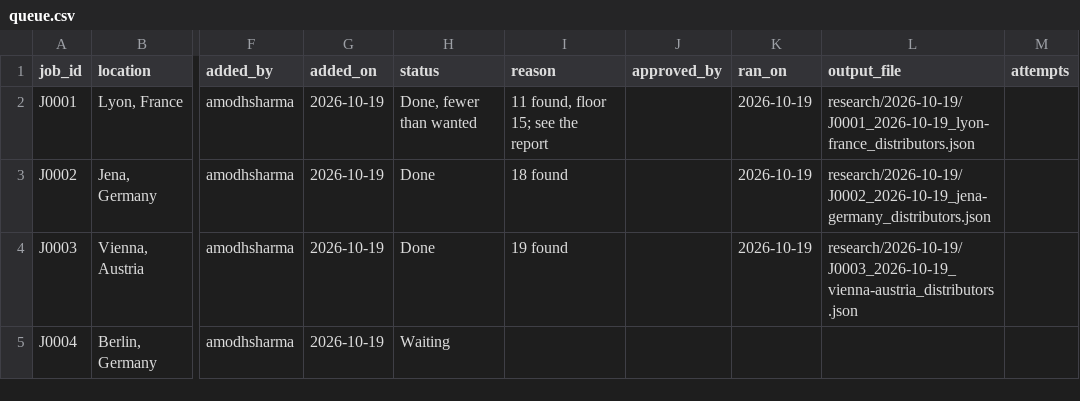
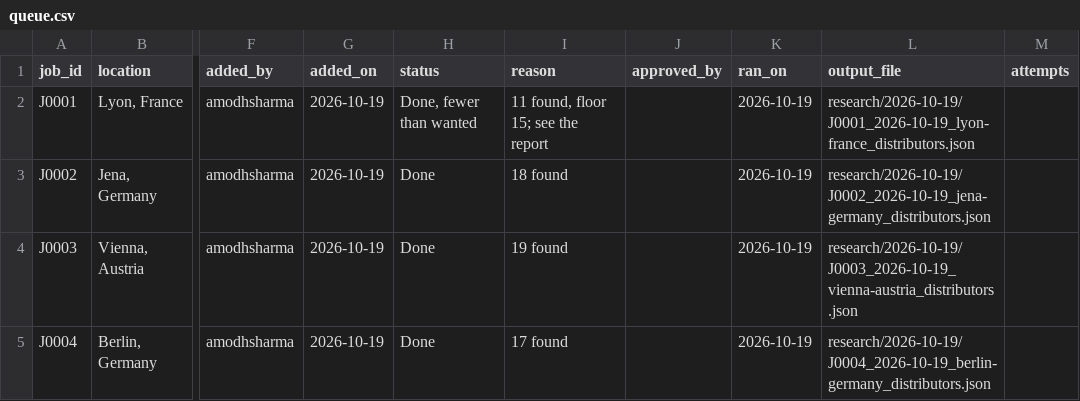
Before and after one commit to amodhsharma/diablo-outreach-v2, a CSV file: research/queue.csv, drawn as a sheet; only a part is shown, gaps mark what is left out; the diff names each change by its address in the sheet, - before the commit and + after, or states it on an @@ line.

```diff
--- a/research/queue.csv
+++ b/research/queue.csv
-H5 (status): Waiting
+H5 (status): Done
-I5 (reason): (empty)
+I5 (reason): 17 found
-K5 (ran_on): (empty)
+K5 (ran_on): 2026-10-19
-L5 (output_file): (empty)
+L5 (output_file): research/2026-10-19/J0004_2026-10-19_berlin-germany_distributors.json
```
Also changed, not shown: 2 other files.
